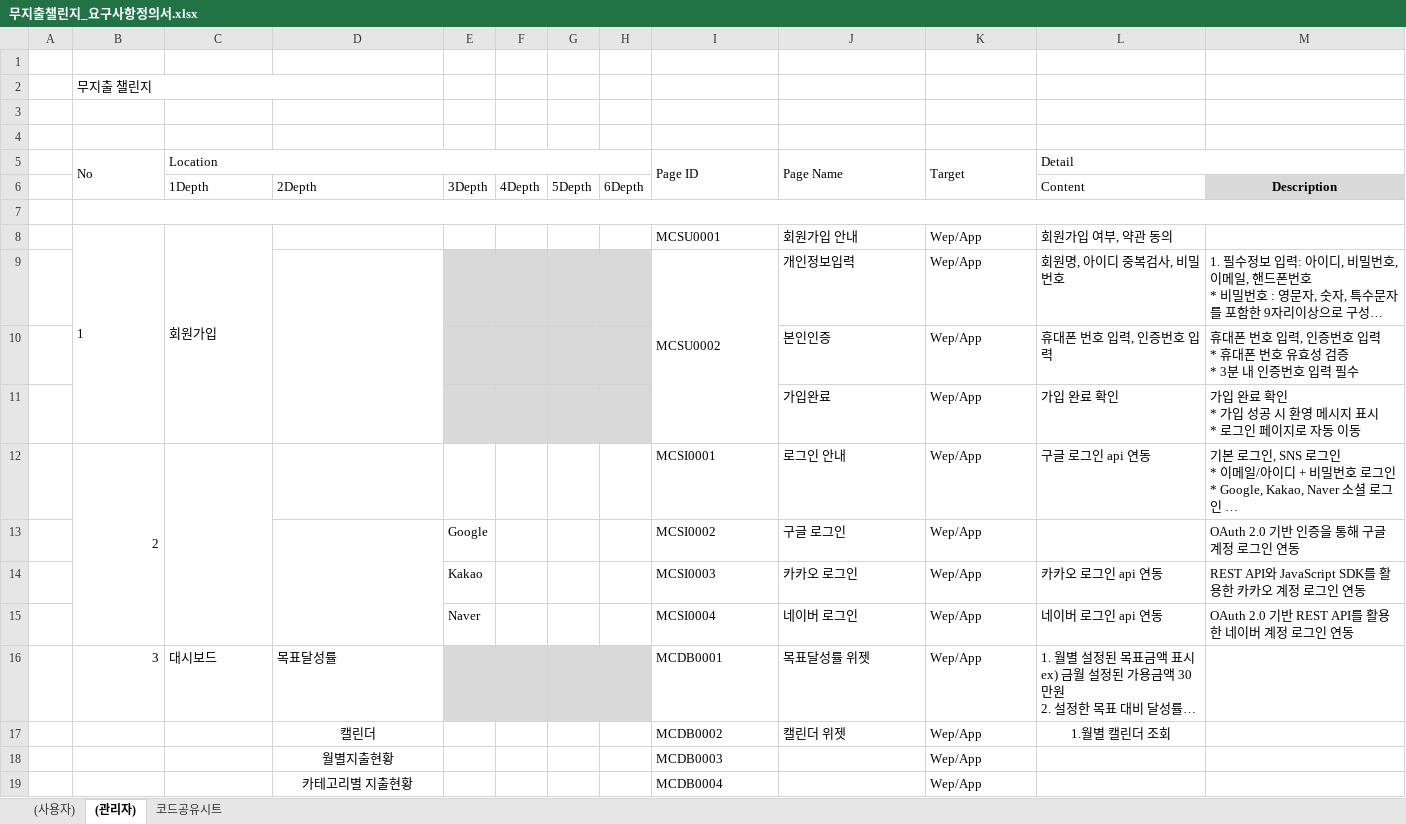
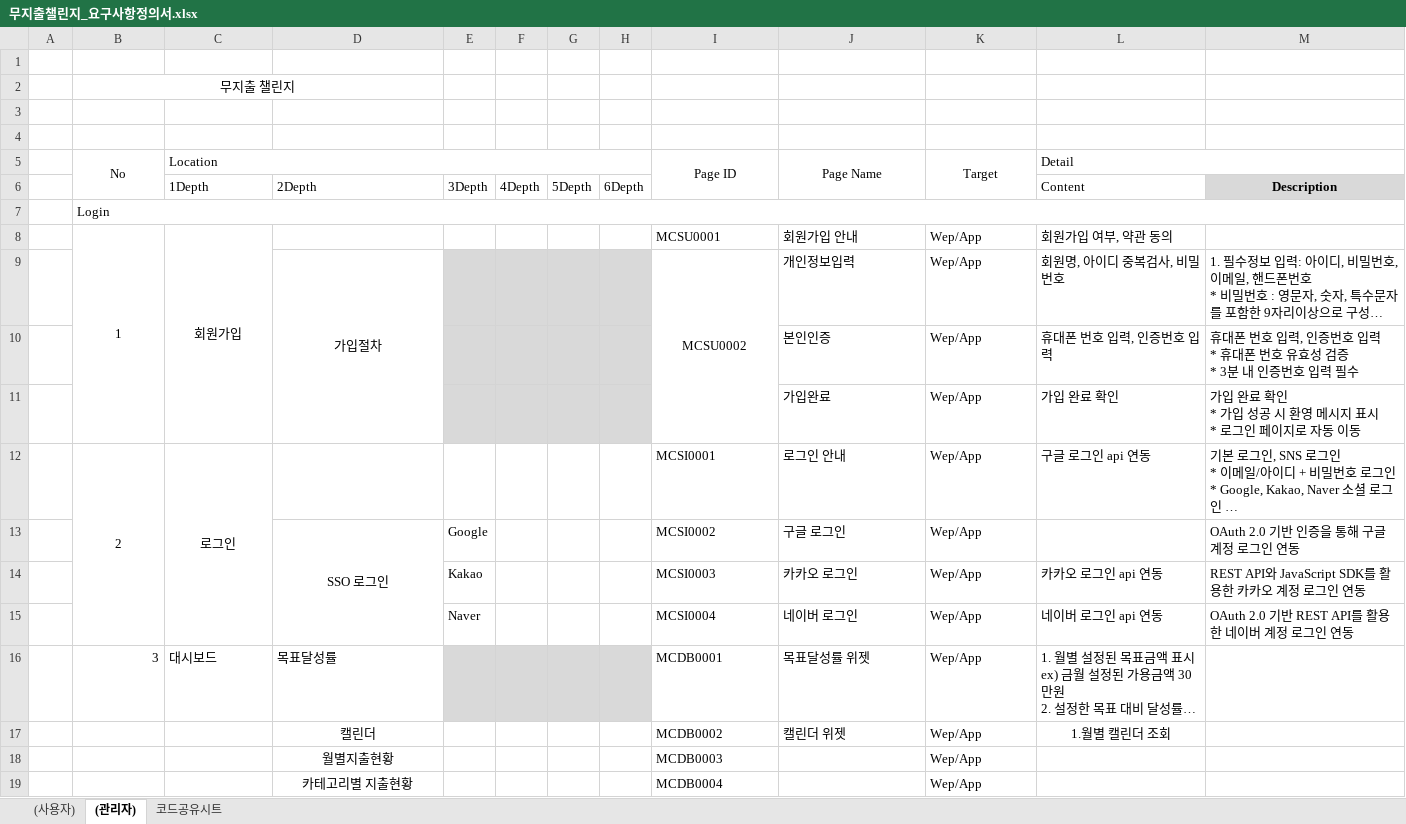
Before and after one commit to yuseonyoung/Modu_expend_book, an Excel workbook: 산출물/무지출챌린지_요구사항정의서.xlsx, sheet (관리자), drawn as a sheet; long unchanged cells end in …; values as stored, in another font and other column widths than the file's, no borders; the diff names each change by its address in the sheet, - before the commit and + after, or states it on an @@ line.

```diff
--- a/산출물/무지출챌린지_요구사항정의서.xlsx (sheet (관리자))
+++ b/산출물/무지출챌린지_요구사항정의서.xlsx (sheet (관리자))
-B2 alignment: left
+B2 alignment: center
-B5 alignment: left
+B5 alignment: center
-D5:G5 fill: none
+D5:G5 fill: #D9D9D9
-I5:K5 alignment: left
+I5:K5 alignment: center
@@ B7 bold: on → off, text colour: #FFFFFF → black @@
-B8:C8 alignment: left
+B8:C8 alignment: center
@@ D9 alignment: left → center, bold: on → off, text colour: #FFFFFF → black @@
-I9 alignment: left
+I9 alignment: center
-B12 alignment: right
+B12 alignment: center
@@ C12 alignment: left → center, bold: on → off, text colour: #FFFFFF → black @@
@@ D13 alignment: left → center, bold: on → off, text colour: #FFFFFF → black @@
```
Also changed, not shown: sheet (사용자), sheet 코드공유시트, charts or pictures.
